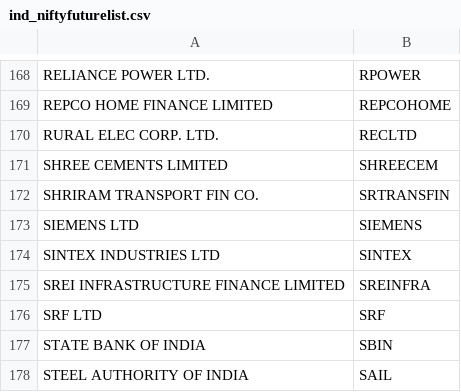
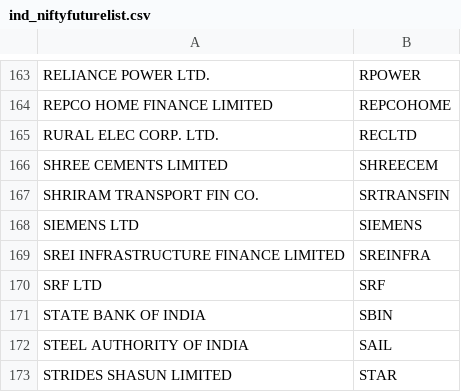
Before and after one commit to omarrohit20/rohit, a CSV file: src/data-import/nselist/ind_niftyfuturelist.csv, drawn as a sheet; only a part is shown, gaps mark what is left out; the shorter side is filled out with more unchanged rows; the diff covers the shown part only.

```diff
--- a/src/data-import/nselist/ind_niftyfuturelist.csv
+++ b/src/data-import/nselist/ind_niftyfuturelist.csv
@@ -173,3 +168,2 @@ SHRIRAM TRANSPORT FIN CO.,SRTRANSFIN
 SIEMENS LTD,SIEMENS
-SINTEX INDUSTRIES LTD,SINTEX
 SREI INFRASTRUCTURE FINANCE LIMITED,SREINFRA
```
Also changed, not shown: 1 added row and 6 removed rows elsewhere in this file, 7 other files.
